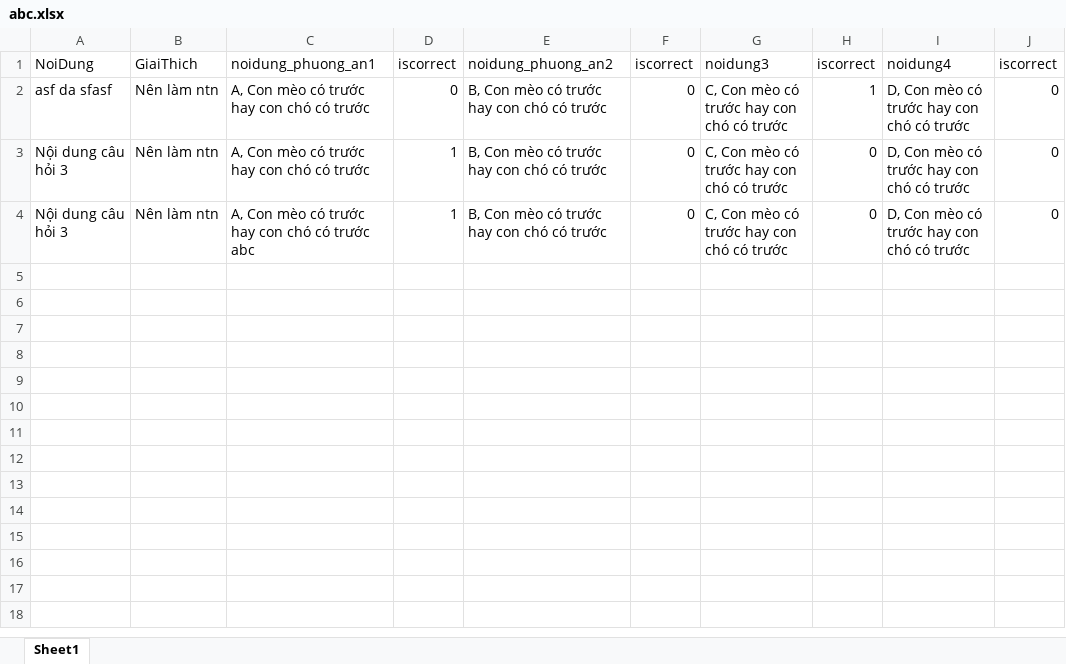
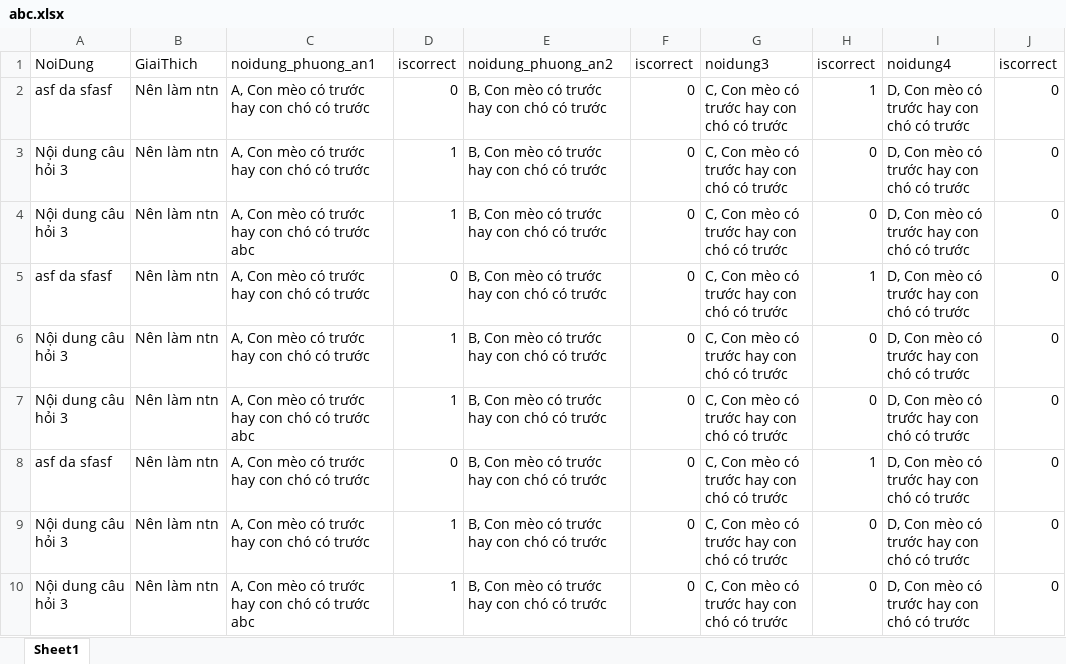
Before and after one commit to vipcaqb/TracNghiemOnline, an Excel workbook: src/main/resources/static/excel/abc.xlsx, sheet Sheet1, drawn as a sheet; values as stored, in another font and other column widths than the file's, no borders; the diff names each change by its address in the sheet, - before the commit and + after, or states it on an @@ line.

```diff
--- a/src/main/resources/static/excel/abc.xlsx (sheet Sheet1)
+++ b/src/main/resources/static/excel/abc.xlsx (sheet Sheet1)
+row 5: asf da sfasf | Nên làm ntn | A, Con mèo có trước hay con chó có trước | 0 | B, Con mèo có trước hay con chó có trước | 0 | C, Con mèo có trước hay con chó có trước | 1 | D, Con mèo có trước hay con chó có trước | 0
+row 6: Nội dung câu hỏi 3 | Nên làm ntn | A, Con mèo có trước hay con chó có trước | 1 | B, Con mèo có trước hay con chó có trước | 0 | C, Con mèo có trước hay con chó có trước | 0 | D, Con mèo có trước hay con chó có trước | 0
+row 7: Nội dung câu hỏi 3 | Nên làm ntn | A, Con mèo có trước hay con chó có trước abc | 1 | B, Con mèo có trước hay con chó có trước | 0 | C, Con mèo có trước hay con chó có trước | 0 | D, Con mèo có trước hay con chó có trước | 0
+row 8: asf da sfasf | Nên làm ntn | A, Con mèo có trước hay con chó có trước | 0 | B, Con mèo có trước hay con chó có trước | 0 | C, Con mèo có trước hay con chó có trước | 1 | D, Con mèo có trước hay con chó có trước | 0
+row 9: Nội dung câu hỏi 3 | Nên làm ntn | A, Con mèo có trước hay con chó có trước | 1 | B, Con mèo có trước hay con chó có trước | 0 | C, Con mèo có trước hay con chó có trước | 0 | D, Con mèo có trước hay con chó có trước | 0
+row 10: Nội dung câu hỏi 3 | Nên làm ntn | A, Con mèo có trước hay con chó có trước abc | 1 | B, Con mèo có trước hay con chó có trước | 0 | C, Con mèo có trước hay con chó có trước | 0 | D, Con mèo có trước hay con chó có trước | 0
```
Also changed, not shown: 20 other files.
